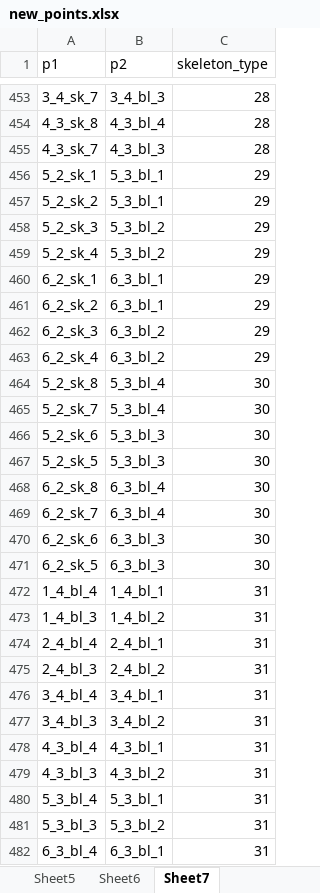
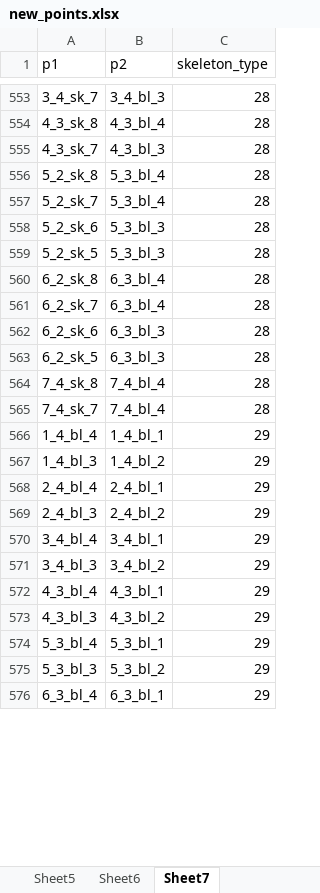
Before and after one commit to 201661242ljw/mmpose, an Excel workbook: tools/0_LJW_tools/new_points.xlsx, sheet Sheet7, drawn as a sheet; only a part is shown, gaps mark what is left out; values as stored, in another font and other column widths than the file's, no borders; removed rows and columns are numbered as before the commit, all else as after; the diff covers the shown part only; the diff names each change by its address in the sheet, - before the commit and + after, or states it on an @@ line.

```diff
--- a/tools/0_LJW_tools/new_points.xlsx (sheet Sheet7)
+++ b/tools/0_LJW_tools/new_points.xlsx (sheet Sheet7)
-row 456: 5_2_sk_1 | 5_3_bl_1 | 29
-row 457: 5_2_sk_2 | 5_3_bl_1 | 29
-row 458: 5_2_sk_3 | 5_3_bl_2 | 29
-row 459: 5_2_sk_4 | 5_3_bl_2 | 29
-row 460: 6_2_sk_1 | 6_3_bl_1 | 29
-row 461: 6_2_sk_2 | 6_3_bl_1 | 29
-row 462: 6_2_sk_3 | 6_3_bl_2 | 29
-row 463: 6_2_sk_4 | 6_3_bl_2 | 29
-C556:C563 (skeleton_type): 30
+C556:C563 (skeleton_type): 28
+row 564: 7_4_sk_8 | 7_4_bl_4 | 28
+row 565: 7_4_sk_7 | 7_4_bl_4 | 28
-C566:C576 (skeleton_type): 31
+C566:C576 (skeleton_type): 29
```
Also changed, not shown: 100 added rows and 17 edited cells elsewhere in this sheet, sheet Sheet6, sheet Sheet4, sheet Sheet5, sheet Sheet2, sheet Sheet3, 5 other files.
